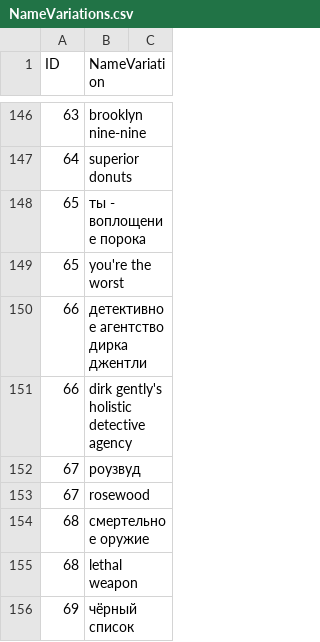
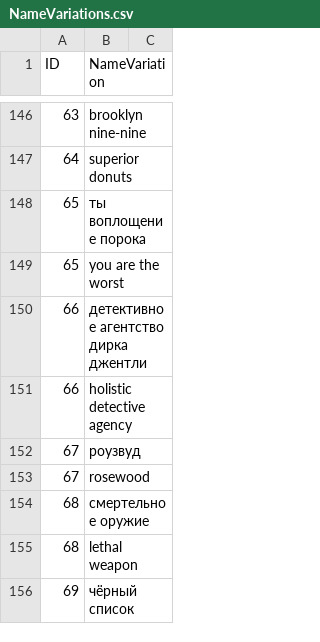
Before and after one commit to kzarms/alisa, a CSV file: NameVariations.csv, drawn as a sheet; only a part is shown, gaps mark what is left out.

```diff
--- a/NameVariations.csv
+++ b/NameVariations.csv
@@ -147,6 +147,6 @@ ID	NameVariation
 64	superior donuts
-65	ты - воплощение порока
-65	you're the worst
+65	ты воплощение порока
+65	you are the worst
 66	детективное агентство дирка джентли
-66	dirk gently's holistic detective agency
+66	holistic detective agency
 67	роузвуд
```
Also changed, not shown: films.csv, 6 other files.
